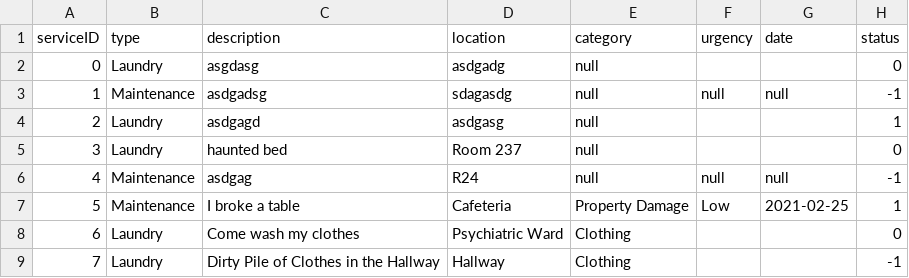
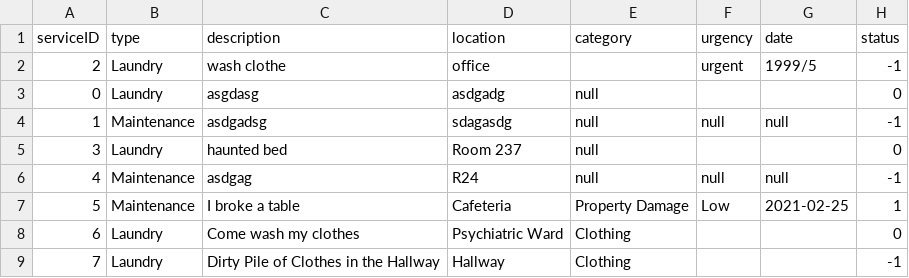
Before and after one commit to CS3733-C21-Team-Y/PrototypeApp, a CSV file: src/main/resources/edu/wpi/cs3733/c21/teamY/CSV/Services.csv, drawn as a sheet; removed rows and columns are numbered as before the commit, all else as after; the diff names each change by its address in the sheet, - before the commit and + after, or states it on an @@ line.

```diff
--- a/src/main/resources/edu/wpi/cs3733/c21/teamY/CSV/Services.csv
+++ b/src/main/resources/edu/wpi/cs3733/c21/teamY/CSV/Services.csv
+row 2: 2 | Laundry | wash clothe | office |  | urgent | 1999/5 | -1
-row 4: 2 | Laundry | asdgagd | asdgasg | null |  |  | 1
```
Also changed, not shown: 21 other files.
